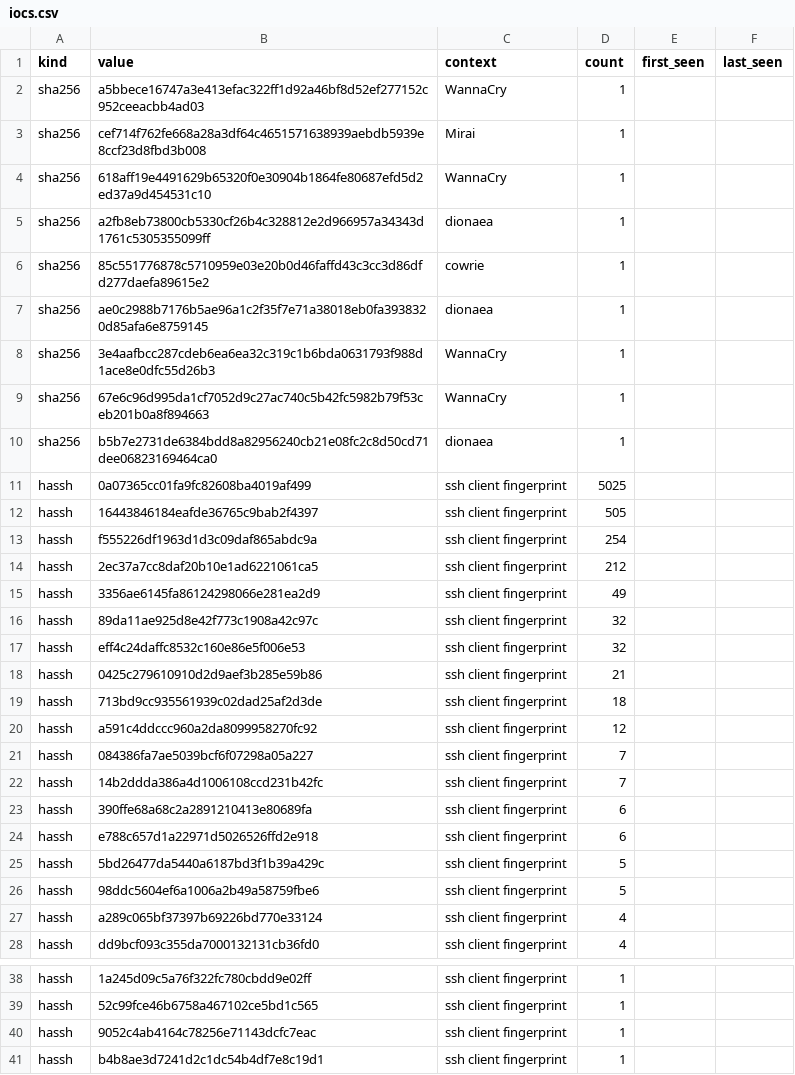
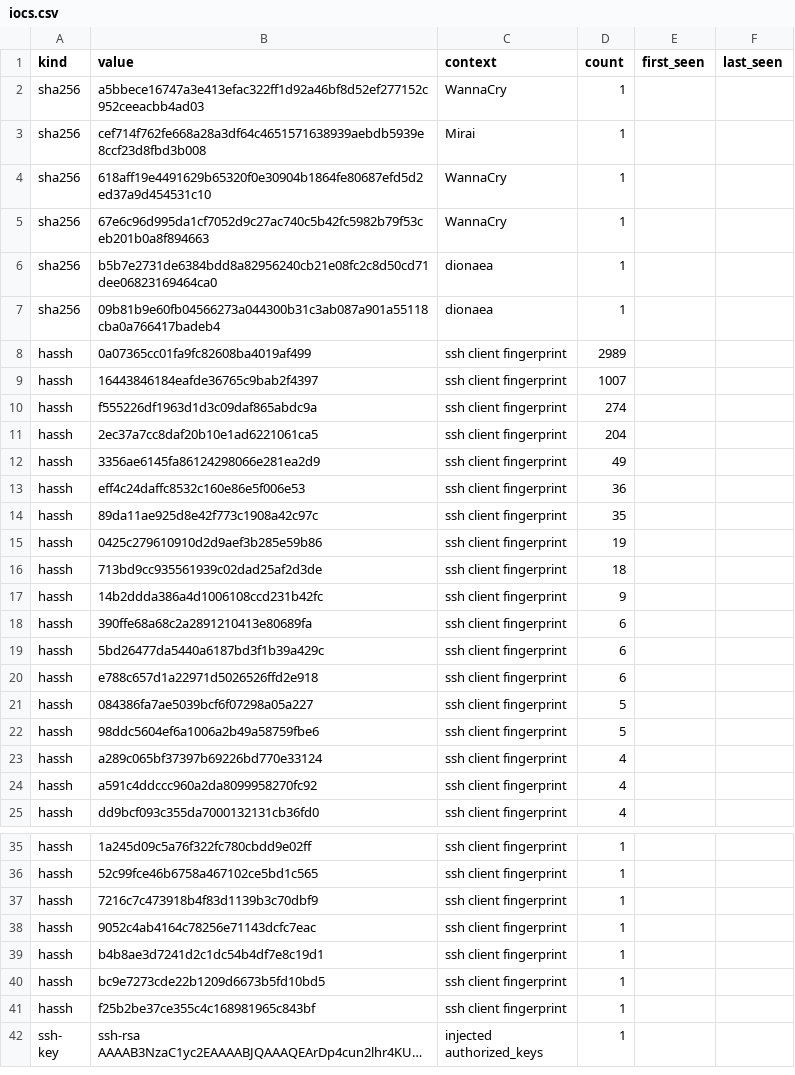
Before and after one commit to unerror/security, a CSV file: feeds/honeypot/iocs.csv, drawn as a sheet; only a part is shown, gaps mark what is left out; the shorter side is filled out with more unchanged rows; long unchanged cells end in ….

```diff
--- a/feeds/honeypot/iocs.csv
+++ b/feeds/honeypot/iocs.csv
@@ -4,25 +4,22 @@ sha256,cef714f762fe668a28a3df64c4651571638939aebdb5939e8ccf23d8fbd3b008,Mirai,1,
 sha256,618aff19e4491629b65320f0e30904b1864fe80687efd5d2ed37a9d454531c10,WannaCry,1,,
-sha256,a2fb8eb73800cb5330cf26b4c328812e2d966957a34343d1761c5305355099ff,dionaea,1,,
-sha256,85c551776878c5710959e03e20b0d46faffd43c3cc3d86dfd277daefa89615e2,cowrie,1,,
-sha256,ae0c2988b7176b5ae96a1c2f35f7e71a38018eb0fa3938320d85afa6e8759145,dionaea,1,,
-sha256,3e4aafbcc287cdeb6ea6ea32c319c1b6bda0631793f988d1ace8e0dfc55d26b3,WannaCry,1,,
 sha256,67e6c96d995da1cf7052d9c27ac740c5b42fc5982b79f53ceb201b0a8f894663,WannaCry,1,,
 sha256,b5b7e2731de6384bdd8a82956240cb21e08fc2c8d50cd71dee06823169464ca0,dionaea,1,,
-hassh,0a07365cc01fa9fc82608ba4019af499,ssh client fingerprint,5025,,
-hassh,16443846184eafde36765c9bab2f4397,ssh client fingerprint,505,,
-hassh,f555226df1963d1d3c09daf865abdc9a,ssh client fingerprint,254,,
-hassh,2ec37a7cc8daf20b10e1ad6221061ca5,ssh client fingerprint,212,,
+sha256,09b81b9e60fb04566273a044300b31c3ab087a901a55118cba0a766417badeb4,dionaea,1,,
+hassh,0a07365cc01fa9fc82608ba4019af499,ssh client fingerprint,2989,,
+hassh,16443846184eafde36765c9bab2f4397,ssh client fingerprint,1007,,
+hassh,f555226df1963d1d3c09daf865abdc9a,ssh client fingerprint,274,,
+hassh,2ec37a7cc8daf20b10e1ad6221061ca5,ssh client fingerprint,204,,
 hassh,3356ae6145fa86124298066e281ea2d9,ssh client fingerprint,49,,
-hassh,89da11ae925d8e42f773c1908a42c97c,ssh client fingerprint,32,,
-hassh,eff4c24daffc8532c160e86e5f006e53,ssh client fingerprint,32,,
-hassh,0425c279610910d2d9aef3b285e59b86,ssh client fingerprint,21,,
+hassh,eff4c24daffc8532c160e86e5f006e53,ssh client fingerprint,36,,
+hassh,89da11ae925d8e42f773c1908a42c97c,ssh client fingerprint,35,,
+hassh,0425c279610910d2d9aef3b285e59b86,ssh client fingerprint,19,,
 hassh,713bd9cc935561939c02dad25af2d3de,ssh client fingerprint,18,,
-hassh,a591c4ddccc960a2da8099958270fc92,ssh client fingerprint,12,,
-hassh,084386fa7ae5039bcf6f07298a05a227,ssh client fingerprint,7,,
-hassh,14b2ddda386a4d1006108ccd231b42fc,ssh client fingerprint,7,,
+hassh,14b2ddda386a4d1006108ccd231b42fc,ssh client fingerprint,9,,
 hassh,390ffe68a68c2a2891210413e80689fa,ssh client fingerprint,6,,
+hassh,5bd26477da5440a6187bd3f1b39a429c,ssh client fingerprint,6,,
 hassh,e788c657d1a22971d5026526ffd2e918,ssh client fingerprint,6,,
-hassh,5bd26477da5440a6187bd3f1b39a429c,ssh client fingerprint,5,,
+hassh,084386fa7ae5039bcf6f07298a05a227,ssh client fingerprint,5,,
 hassh,98ddc5604ef6a1006a2b49a58759fbe6,ssh client fingerprint,5,,
 hassh,a289c065bf37397b69226bd770e33124,ssh client fingerprint,4,,
+hassh,a591c4ddccc960a2da8099958270fc92,ssh client fingerprint,4,,
 hassh,dd9bcf093c355da7000132131cb36fd0,ssh client fingerprint,4,,
@@ -39,2 +36,3 @@ hassh,1a245d09c5a76f322fc780cbdd9e02ff,ssh client fingerprint,1,,
 hassh,52c99fce46b6758a467102ce5bd1c565,ssh client fingerprint,1,,
+hassh,7216c7c473918b4f83d1139b3c70dbf9,ssh client fingerprint,1,,
 hassh,9052c4ab4164c78256e71143dcfc7eac,ssh client fingerprint,1,,
```
Also changed, not shown: 16 other files.
